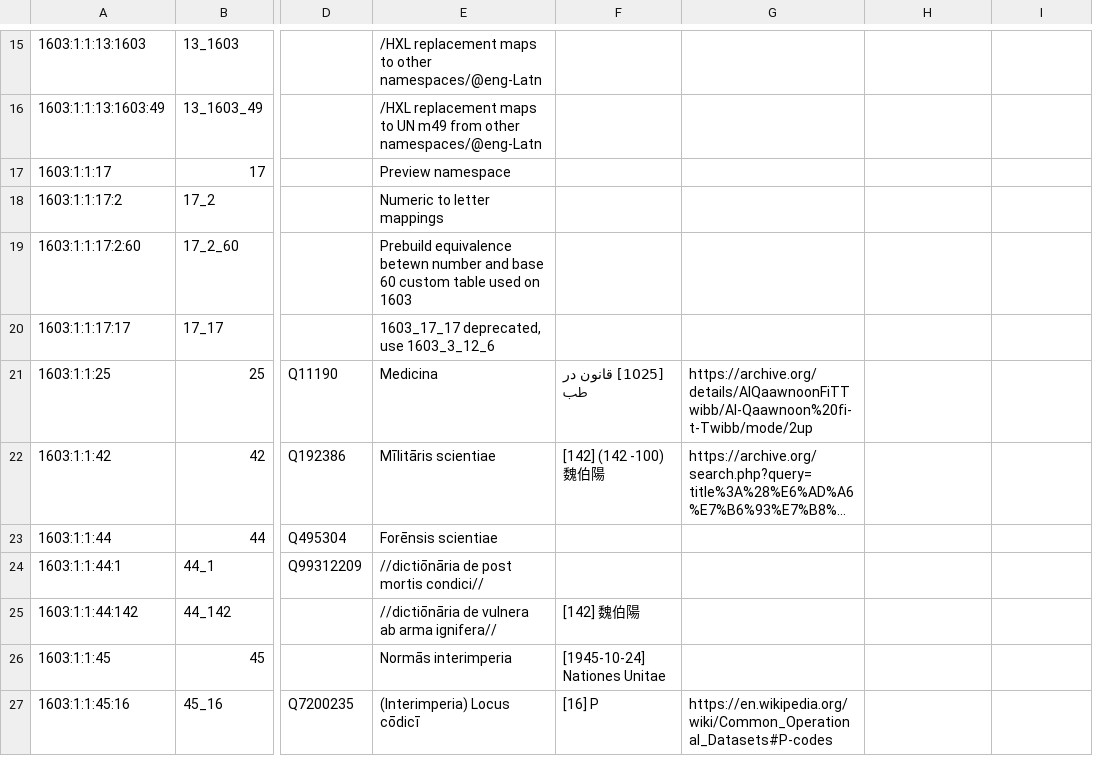
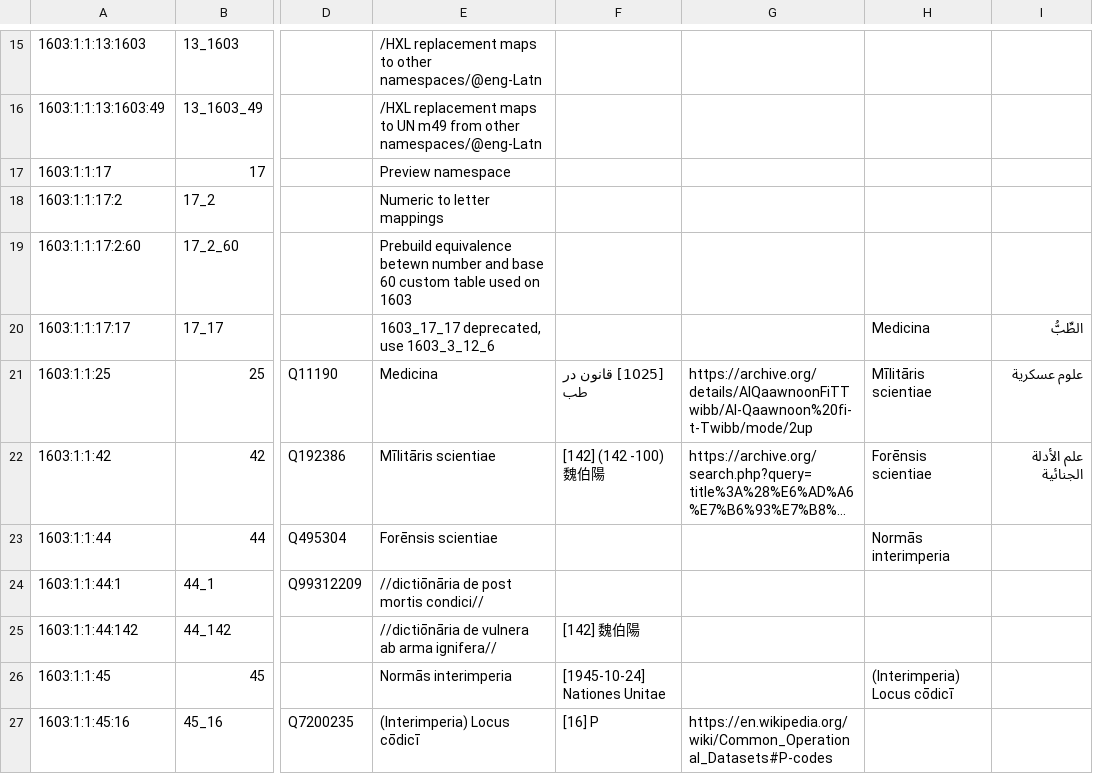
Before and after one commit to EticaAI/lexicographi-sine-finibus, a CSV file: officinam/1603/1/1/1603_1_1.no1.tm.hxl.csv, drawn as a sheet; only a part is shown, gaps mark what is left out; long unchanged cells end in …; the diff covers the shown part only; the diff names each change by its address in the sheet, - before the commit and + after, or states it on an @@ line.

```diff
--- a/officinam/1603/1/1/1603_1_1.no1.tm.hxl.csv
+++ b/officinam/1603/1/1/1603_1_1.no1.tm.hxl.csv
-H20: (empty)
+H20: Medicina
-I20: (empty)
+I20: الطِّبُّ
-H21: (empty)
+H21: Mīlitāris scientiae
-I21: (empty)
+I21: علوم عسكرية
-H22: (empty)
+H22: Forēnsis scientiae
-I22: (empty)
+I22: علم الأدلة الجنائية
-H23: (empty)
+H23: Normās interimperia
-H26: (empty)
+H26: (Interimperia) Locus cōdicī
```
Also changed, not shown: 24 edited cells elsewhere in this file, 9 other files.
